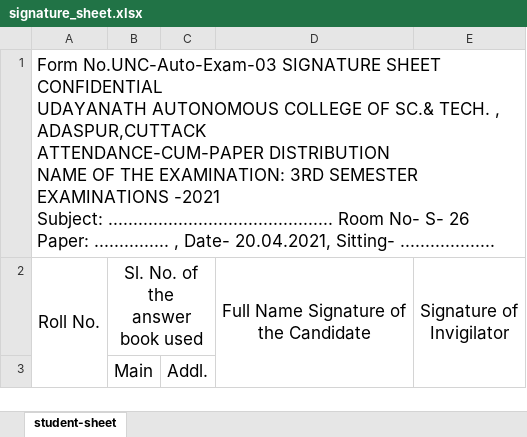
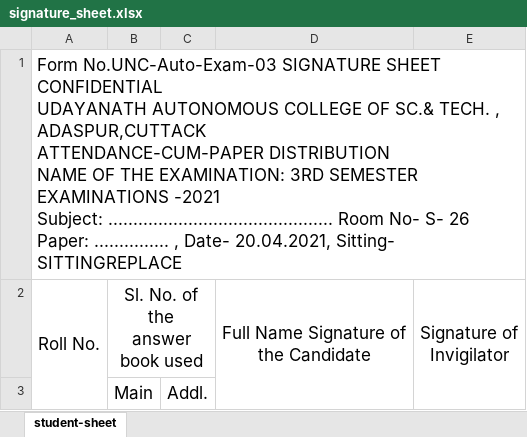
Before and after one commit to Shovan321/udaynath-college, an Excel workbook: un-admin-server/src/main/resources/static/signature_sheet.xlsx, sheet student-sheet, drawn as a sheet; values as stored, in another font and other column widths than the file's, no borders; the diff names each change by its address in the sheet, - before the commit and + after, or states it on an @@ line.

```diff
--- a/un-admin-server/src/main/resources/static/signature_sheet.xlsx (sheet student-sheet)
+++ b/un-admin-server/src/main/resources/static/signature_sheet.xlsx (sheet student-sheet)
-A1: …20.04.2021, Sitting- ...................
+A1: …20.04.2021, Sitting- SITTINGREPLACE
```
Also changed, not shown: 17 other files.
